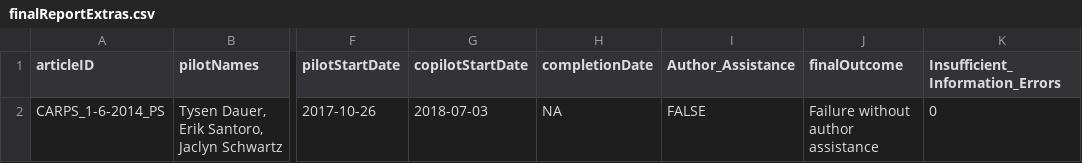
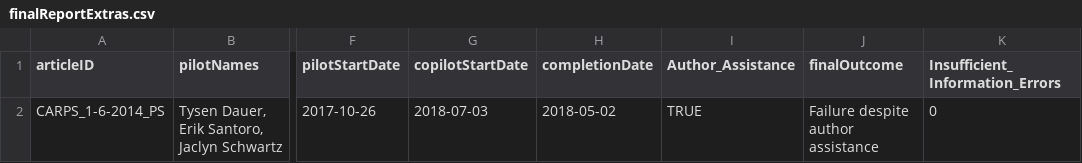
Before and after one commit to METRICS-CARPS/CARPS_1-6-2014_PS, a CSV file: finalReportExtras.csv, drawn as a sheet; only a part is shown, gaps mark what is left out; the diff names each change by its address in the sheet, - before the commit and + after, or states it on an @@ line.

Commit message:
final report complete

```diff
--- a/finalReportExtras.csv
+++ b/finalReportExtras.csv
-H2 (completionDate): NA
+H2 (completionDate): 2018-05-02
-I2 (Author_Assistance): FALSE
+I2 (Author_Assistance): TRUE
-J2 (finalOutcome): Failure without author assistance
+J2 (finalOutcome): Failure despite author assistance
```
Also changed, not shown: 2 other files.
